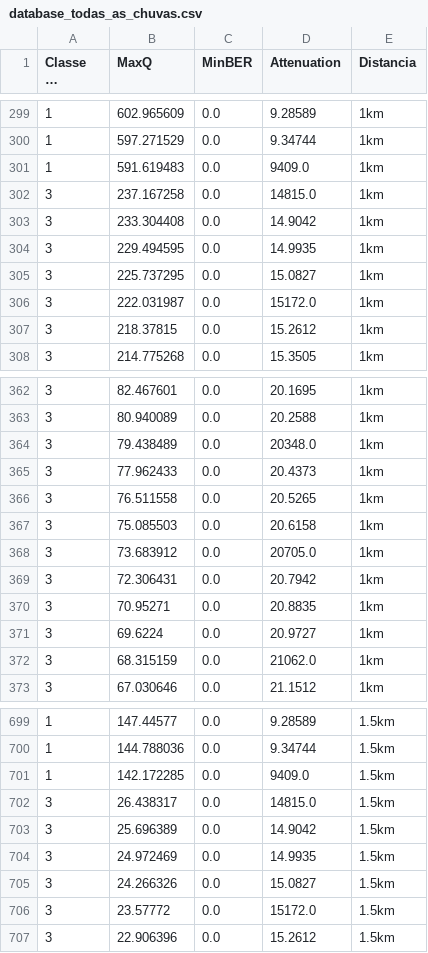
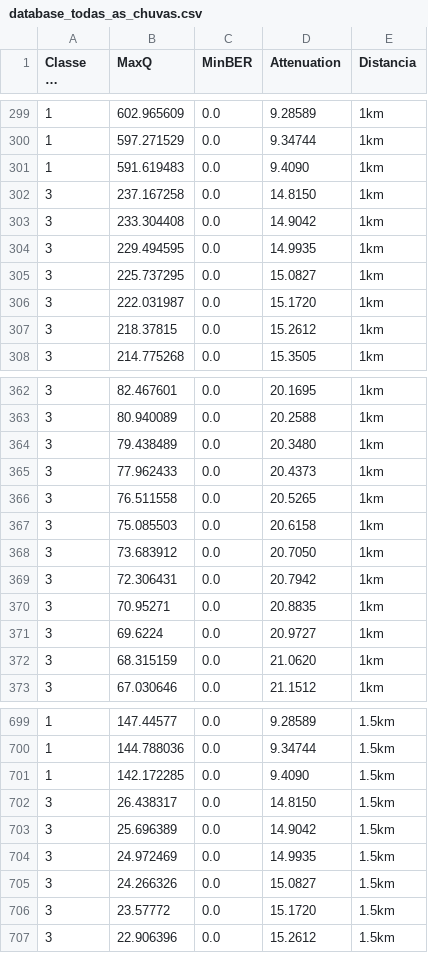
Before and after one commit to RaianeRoc/SBrT-database, a CSV file: database_todas_as_chuvas.csv, drawn as a sheet; only a part is shown, gaps mark what is left out; long unchanged cells end in …; the diff covers the shown part only.

```diff
--- a/database_todas_as_chuvas.csv
+++ b/database_todas_as_chuvas.csv
@@ -300,4 +300,4 @@
 1, 597.271529, 0.0, 9.34744, 1km
-1, 591.619483, 0.0, 9409.0, 1km
-3, 237.167258, 0.0, 14815.0, 1km
+1, 591.619483, 0.0, 9.4090, 1km
+3, 237.167258, 0.0, 14.8150, 1km
 3, 233.304408, 0.0, 14.9042, 1km
@@ -305,3 +305,3 @@
 3, 225.737295, 0.0, 15.0827, 1km
-3, 222.031987, 0.0, 15172.0, 1km
+3, 222.031987, 0.0, 15.1720, 1km
 3, 218.37815, 0.0, 15.2612, 1km
@@ -363,3 +363,3 @@
 3, 80.940089, 0.0, 20.2588, 1km
-3, 79.438489, 0.0, 20348.0, 1km
+3, 79.438489, 0.0, 20.3480, 1km
 3, 77.962433, 0.0, 20.4373, 1km
@@ -367,3 +367,3 @@
 3, 75.085503, 0.0, 20.6158, 1km
-3, 73.683912, 0.0, 20705.0, 1km
+3, 73.683912, 0.0, 20.7050, 1km
 3, 72.306431, 0.0, 20.7942, 1km
@@ -371,3 +371,3 @@
 3, 69.6224, 0.0, 20.9727, 1km
-3, 68.315159, 0.0, 21062.0, 1km
+3, 68.315159, 0.0, 21.0620, 1km
 3, 67.030646, 0.0, 21.1512, 1km
@@ -700,4 +700,4 @@
 1, 144.788036, 0.0, 9.34744, 1.5km
-1, 142.172285, 0.0, 9409.0, 1.5km
-3, 26.438317, 0.0, 14815.0, 1.5km
+1, 142.172285, 0.0, 9.4090, 1.5km
+3, 26.438317, 0.0, 14.8150, 1.5km
 3, 25.696389, 0.0, 14.9042, 1.5km
@@ -705,3 +705,3 @@
 3, 24.266326, 0.0, 15.0827, 1.5km
-3, 23.57772, 0.0, 15172.0, 1.5km
+3, 23.57772, 0.0, 15.1720, 1.5km
 3, 22.906396, 0.0, 15.2612, 1.5km
```
Also changed, not shown: 181 edited cells elsewhere in this file, database1_5km.csv.
